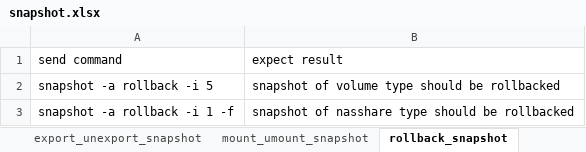
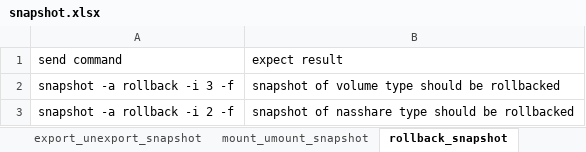
Before and after one commit to FengZiQ/cli, an Excel workbook: data/snapshot.xlsx, sheet rollback_snapshot, drawn as a sheet; values as stored, in another font and other column widths than the file's, no borders; the diff names each change by its address in the sheet, - before the commit and + after, or states it on an @@ line.

```diff
--- a/data/snapshot.xlsx (sheet rollback_snapshot)
+++ b/data/snapshot.xlsx (sheet rollback_snapshot)
-A2 (send command): snapshot -a rollback -i 5
+A2 (send command): snapshot -a rollback -i 3 -f
-A3 (send command): snapshot -a rollback -i 1 -f
+A3 (send command): snapshot -a rollback -i 2 -f
```
Also changed, not shown: data/iscsi.xlsx, data/lunmap.xlsx, 5 other files.
